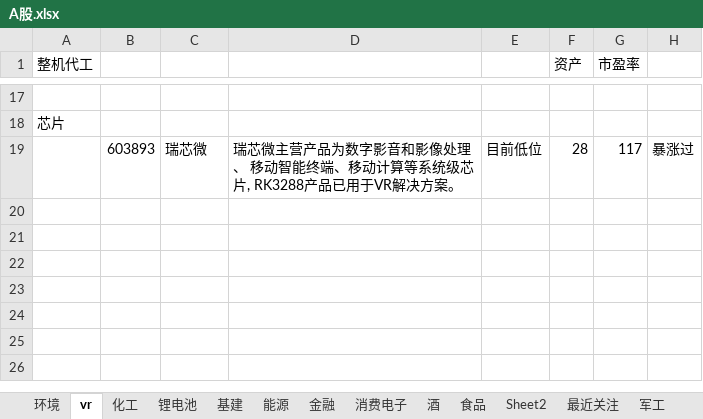
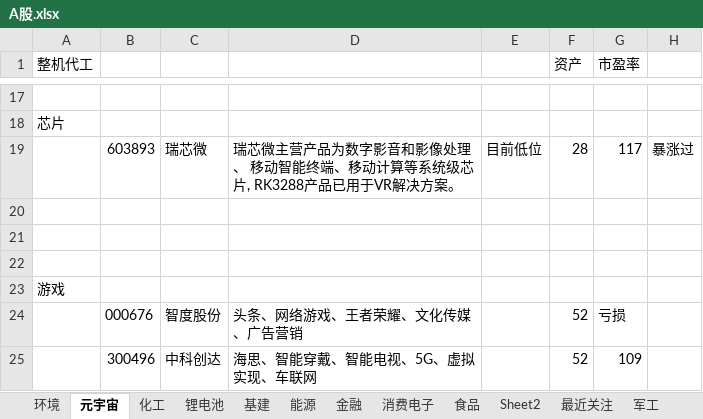
Before and after one commit to 1934312258/document, an Excel workbook: A股.xlsx, sheet 元宇宙, drawn as a sheet; only a part is shown, gaps mark what is left out; values as stored, in another font and other column widths than the file's, no borders; charts and pictures not drawn; the diff names each change by its address in the sheet, - before the commit and + after, or states it on an @@ line.

```diff
--- a/A股.xlsx (sheet 元宇宙)
+++ b/A股.xlsx (sheet 元宇宙)
-sheet tab: vr
+sheet tab: 元宇宙
-sheet tab: 酒
+row 20: (empty)
+row 21: (empty)
+row 22: (empty)
+row 23: 游戏
+row 24:  | 000676 | 智度股份 | 头条、网络游戏、王者荣耀、文化传媒、广告营销 |  | 52 | 亏损
+row 25:  | 300496 | 中科创达 | 海思、智能穿戴、智能电视、5G、虚拟实现、车联网 |  | 52 | 109
```
Also changed, not shown: sheet 食品, sheet 金融, sheet 汽车, sheet 能源, sheet 最近关注, other sheet tabs.
